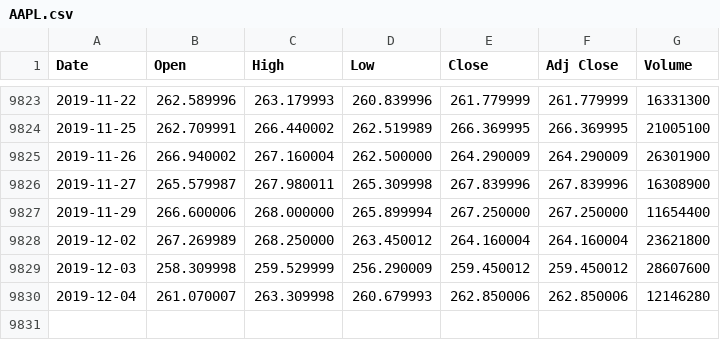
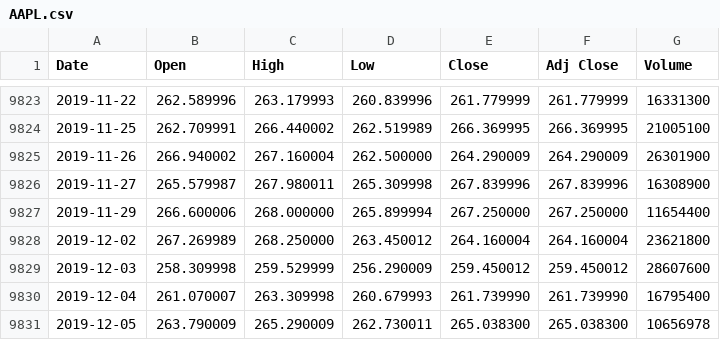
Before and after one commit to LightAN21/My_first_web, a CSV file: data/AAPL.csv, drawn as a sheet; only a part is shown, gaps mark what is left out.

```diff
--- a/data/AAPL.csv
+++ b/data/AAPL.csv
@@ -9829,2 +9829,3 @@ Date,Open,High,Low,Close,Adj Close,Volume
 2019-12-03,258.309998,259.529999,256.290009,259.450012,259.450012,28607600
-2019-12-04,261.070007,263.309998,260.679993,262.850006,262.850006,12146280
+2019-12-04,261.070007,263.309998,260.679993,261.739990,261.739990,16795400
+2019-12-05,263.790009,265.290009,262.730011,265.038300,265.038300,10656978
```
Also changed, not shown: data/A.csv, data/AAL.csv, 8 other files.
